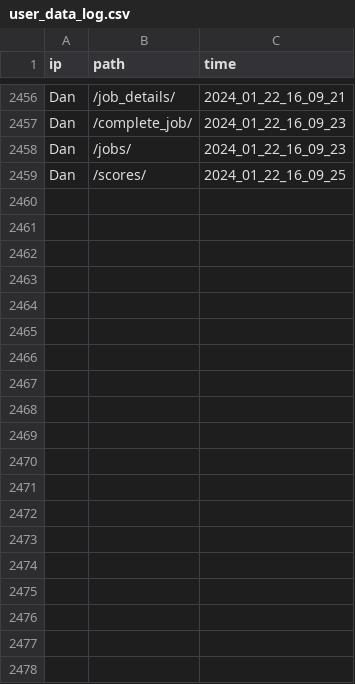
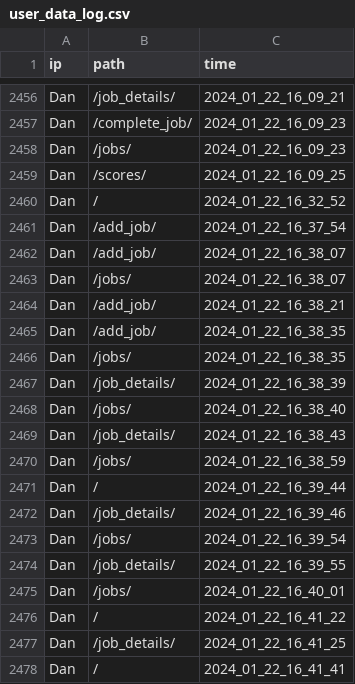
Before and after one commit to jacksonmunday/divi-webapp, a CSV file: divi/myapp/user_data_log.csv, drawn as a sheet; only a part is shown, gaps mark what is left out; the diff covers the shown part only.

```diff
--- a/divi/myapp/user_data_log.csv
+++ b/divi/myapp/user_data_log.csv
@@ -2459 +2459,20 @@ Dan,/jobs/,2024_01_22_16_09_23
 Dan,/scores/,2024_01_22_16_09_25
+Dan,/,2024_01_22_16_32_52
+Dan,/add_job/,2024_01_22_16_37_54
+Dan,/add_job/,2024_01_22_16_38_07
+Dan,/jobs/,2024_01_22_16_38_07
+Dan,/add_job/,2024_01_22_16_38_21
+Dan,/add_job/,2024_01_22_16_38_35
+Dan,/jobs/,2024_01_22_16_38_35
+Dan,/job_details/,2024_01_22_16_38_39
+Dan,/jobs/,2024_01_22_16_38_40
+Dan,/job_details/,2024_01_22_16_38_43
+Dan,/jobs/,2024_01_22_16_38_59
+Dan,/,2024_01_22_16_39_44
+Dan,/job_details/,2024_01_22_16_39_46
+Dan,/jobs/,2024_01_22_16_39_54
+Dan,/job_details/,2024_01_22_16_39_55
+Dan,/jobs/,2024_01_22_16_40_01
+Dan,/,2024_01_22_16_41_22
+Dan,/job_details/,2024_01_22_16_41_25
+Dan,/,2024_01_22_16_41_41
```
Also changed, not shown: 44 added rows elsewhere in this file, divi/myapp/jobs.csv, 3 other files.
